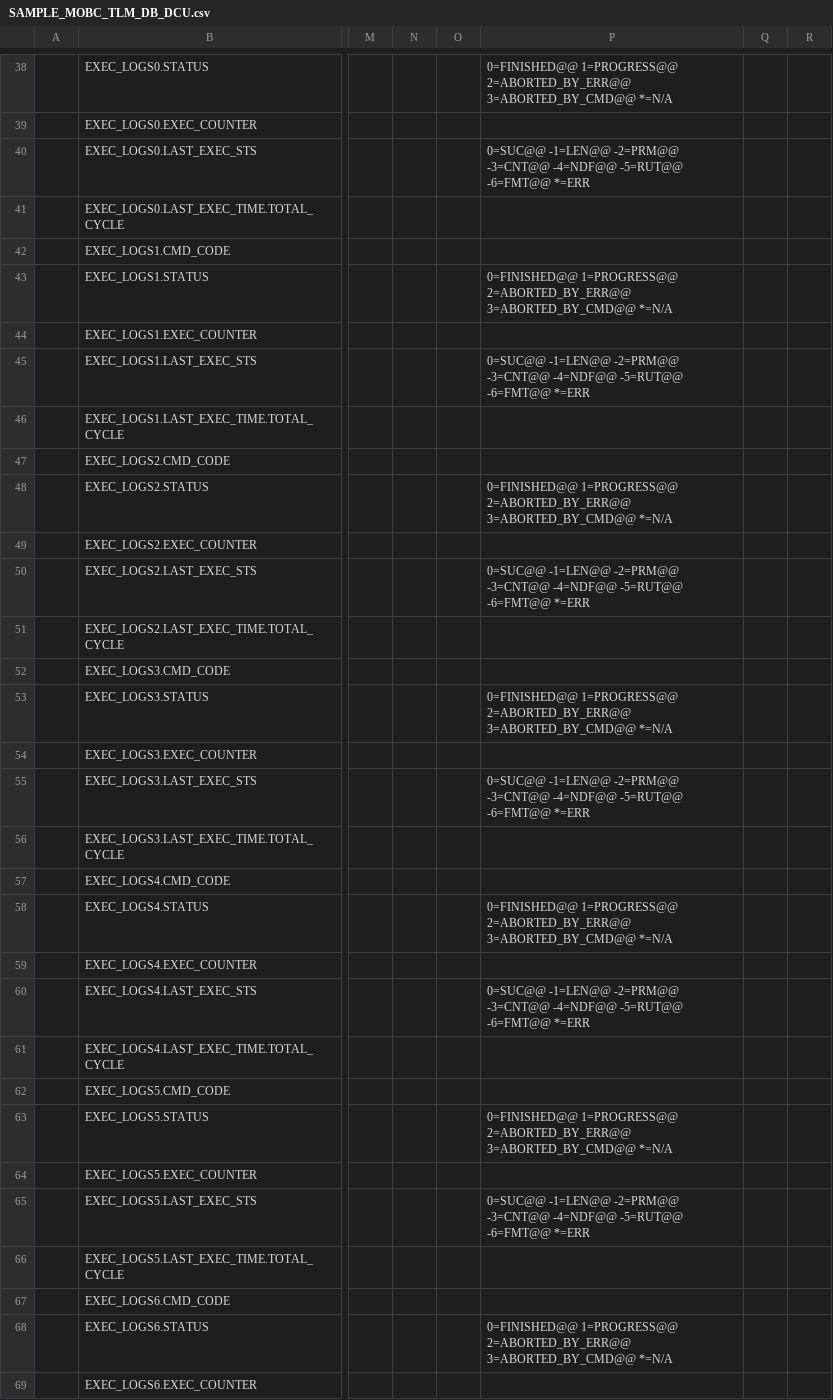
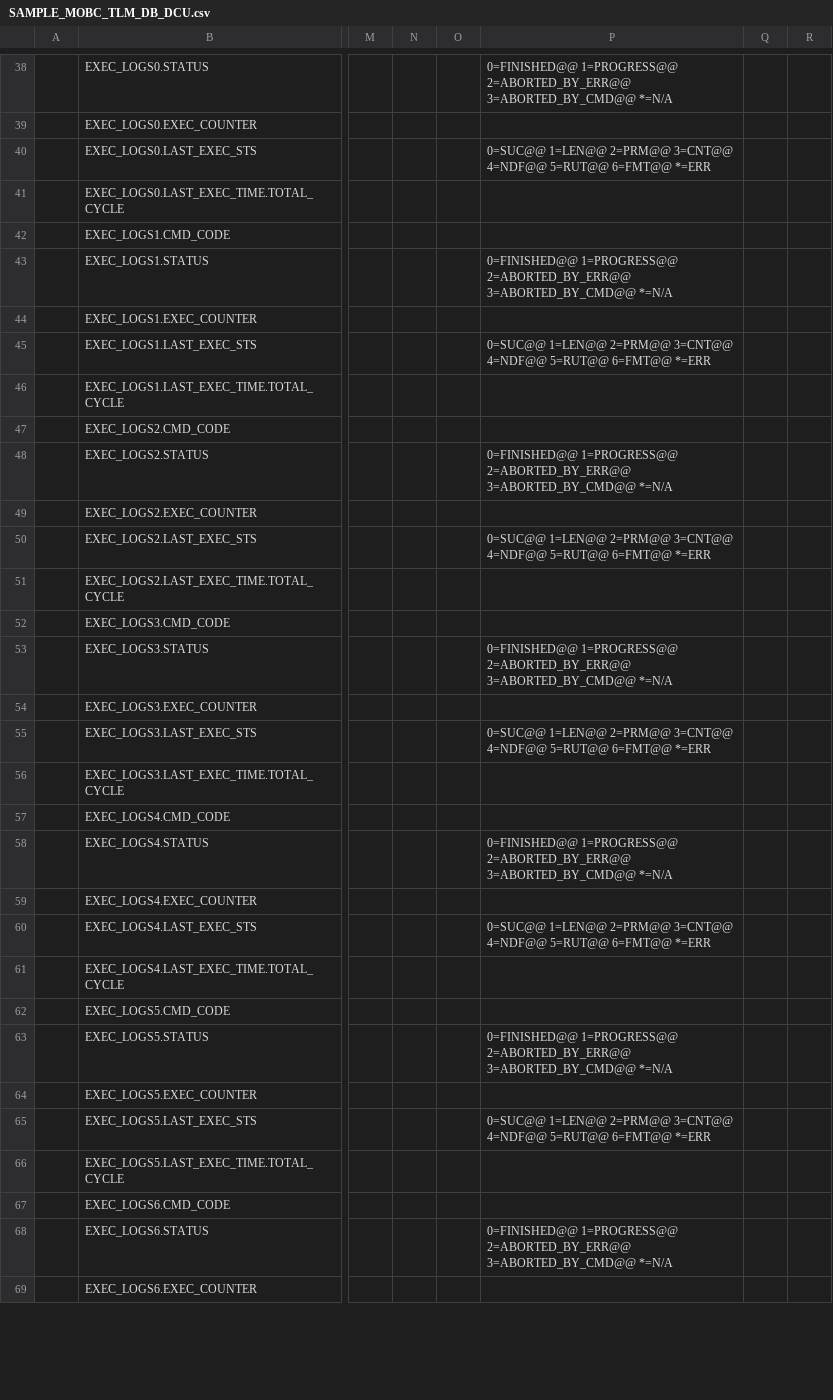
Before and after one commit to ut-issl/c2a-core, a CSV file: Examples/minimum_user_for_s2e/src/src_user/Settings/TlmCmd/DataBase/TLM_DB/SAMPLE_MOBC_TLM_DB_DCU.csv, drawn as a sheet; only a part is shown, gaps mark what is left out; the diff covers the shown part only; the diff names each change by its address in the sheet, - before the commit and + after, or states it on an @@ line.

```diff
--- a/Examples/minimum_user_for_s2e/src/src_user/Settings/TlmCmd/DataBase/TLM_DB/SAMPLE_MOBC_TLM_DB_DCU.csv
+++ b/Examples/minimum_user_for_s2e/src/src_user/Settings/TlmCmd/DataBase/TLM_DB/SAMPLE_MOBC_TLM_DB_DCU.csv
-P40: 0=SUC@@ -1=LEN@@ -2=PRM@@ -3=CNT@@ -4=NDF@@ -5=RUT@@ -6=FMT@@ *=ERR
+P40: 0=SUC@@ 1=LEN@@ 2=PRM@@ 3=CNT@@ 4=NDF@@ 5=RUT@@ 6=FMT@@ *=ERR
-P45: 0=SUC@@ -1=LEN@@ -2=PRM@@ -3=CNT@@ -4=NDF@@ -5=RUT@@ -6=FMT@@ *=ERR
+P45: 0=SUC@@ 1=LEN@@ 2=PRM@@ 3=CNT@@ 4=NDF@@ 5=RUT@@ 6=FMT@@ *=ERR
-P50: 0=SUC@@ -1=LEN@@ -2=PRM@@ -3=CNT@@ -4=NDF@@ -5=RUT@@ -6=FMT@@ *=ERR
+P50: 0=SUC@@ 1=LEN@@ 2=PRM@@ 3=CNT@@ 4=NDF@@ 5=RUT@@ 6=FMT@@ *=ERR
-P55: 0=SUC@@ -1=LEN@@ -2=PRM@@ -3=CNT@@ -4=NDF@@ -5=RUT@@ -6=FMT@@ *=ERR
+P55: 0=SUC@@ 1=LEN@@ 2=PRM@@ 3=CNT@@ 4=NDF@@ 5=RUT@@ 6=FMT@@ *=ERR
-P60: 0=SUC@@ -1=LEN@@ -2=PRM@@ -3=CNT@@ -4=NDF@@ -5=RUT@@ -6=FMT@@ *=ERR
+P60: 0=SUC@@ 1=LEN@@ 2=PRM@@ 3=CNT@@ 4=NDF@@ 5=RUT@@ 6=FMT@@ *=ERR
-P65: 0=SUC@@ -1=LEN@@ -2=PRM@@ -3=CNT@@ -4=NDF@@ -5=RUT@@ -6=FMT@@ *=ERR
+P65: 0=SUC@@ 1=LEN@@ 2=PRM@@ 3=CNT@@ 4=NDF@@ 5=RUT@@ 6=FMT@@ *=ERR
```
Also changed, not shown: 10 edited cells elsewhere in this file, Examples/minimum_user_for_s2e/src/src_user/Settings/TlmCmd/DataBase/TLM_DB/calced_data/SAMPLE_MOBC_TLM_DB_MOBC.csv.
